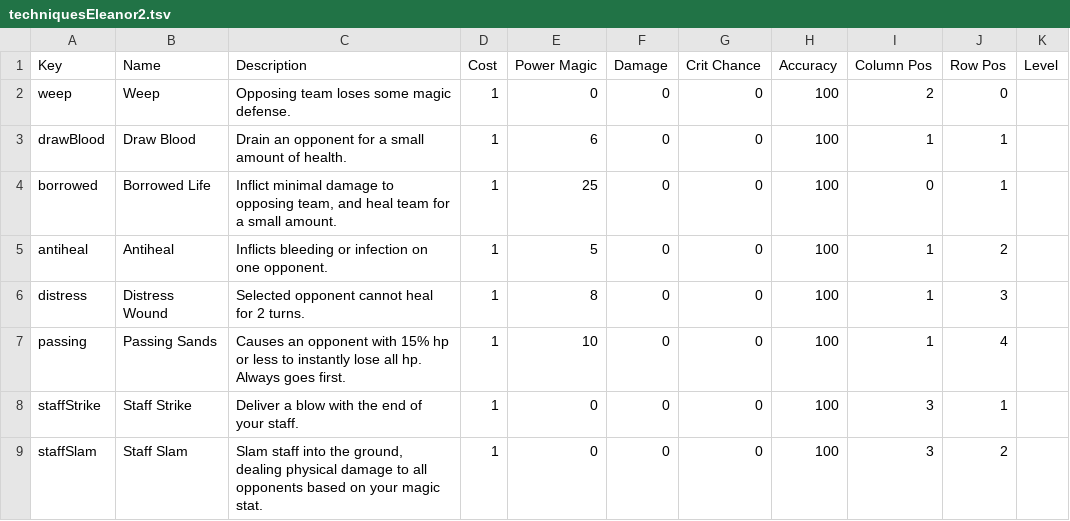
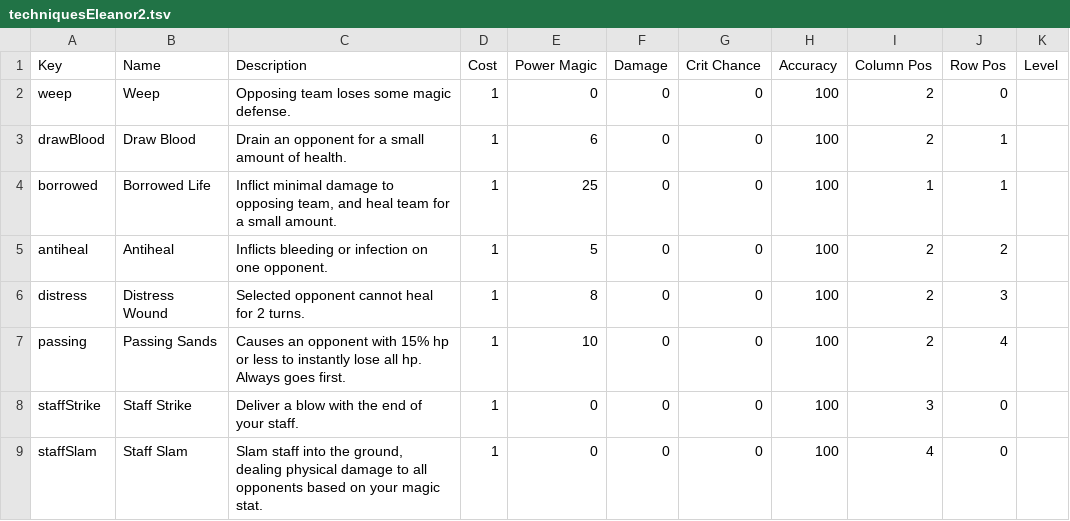
Before and after one commit to arg2502/PowerTeamRPG, a TSV file: Assets/Scripts/SkillTrees/techniquesEleanor2.tsv, drawn as a sheet.

```diff
--- a/Assets/Scripts/SkillTrees/techniquesEleanor2.tsv
+++ b/Assets/Scripts/SkillTrees/techniquesEleanor2.tsv
@@ -2,8 +2,8 @@ Key	Name	Description	Cost	Power Magic	Damage	Crit Chance	Accuracy	Column Pos	Row
 weep	Weep	Opposing team loses some magic defense.	1	0	0	0	100	2	0	
-drawBlood	Draw Blood	Drain an opponent for a small amount of health.	1	6	0	0	100	1	1	
-borrowed	Borrowed Life	Inflict minimal damage to opposing team, and heal team for a small amount.	1	25	0	0	100	0	1	
-antiheal	Antiheal	Inflicts bleeding or infection on one opponent.	1	5	0	0	100	1	2	
-distress	Distress Wound	Selected opponent cannot heal for 2 turns.	1	8	0	0	100	1	3	
-passing	Passing Sands	Causes an opponent with 15% hp or less to instantly lose all hp. Always goes first.	1	10	0	0	100	1	4	
-staffStrike	Staff Strike	Deliver a blow with the end of your staff.	1	0	0	0	100	3	1	
-staffSlam	Staff Slam	Slam staff into the ground, dealing physical damage to all opponents based on your magic stat.	1	0	0	0	100	3	2	
+drawBlood	Draw Blood	Drain an opponent for a small amount of health.	1	6	0	0	100	2	1	
+borrowed	Borrowed Life	Inflict minimal damage to opposing team, and heal team for a small amount.	1	25	0	0	100	1	1	
+antiheal	Antiheal	Inflicts bleeding or infection on one opponent.	1	5	0	0	100	2	2	
+distress	Distress Wound	Selected opponent cannot heal for 2 turns.	1	8	0	0	100	2	3	
+passing	Passing Sands	Causes an opponent with 15% hp or less to instantly lose all hp. Always goes first.	1	10	0	0	100	2	4	
+staffStrike	Staff Strike	Deliver a blow with the end of your staff.	1	0	0	0	100	3	0	
+staffSlam	Staff Slam	Slam staff into the ground, dealing physical damage to all opponents based on your magic stat.	1	0	0	0	100	4	0	
```
Also changed, not shown: Assets/Scripts/SkillTrees/techniquesCole1.tsv, Assets/Scripts/SkillTrees/techniquesCole2.tsv, 25 other files.
